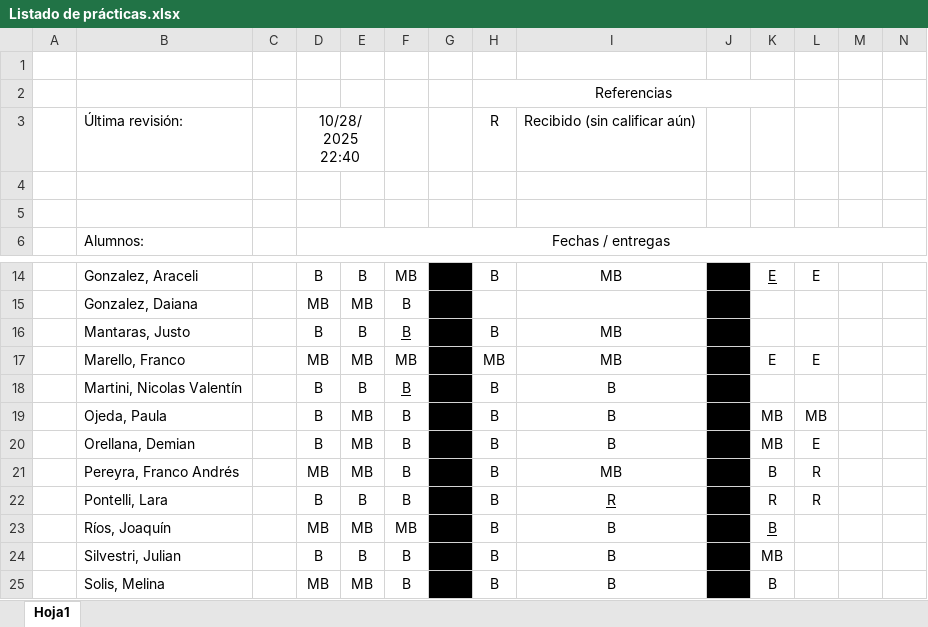
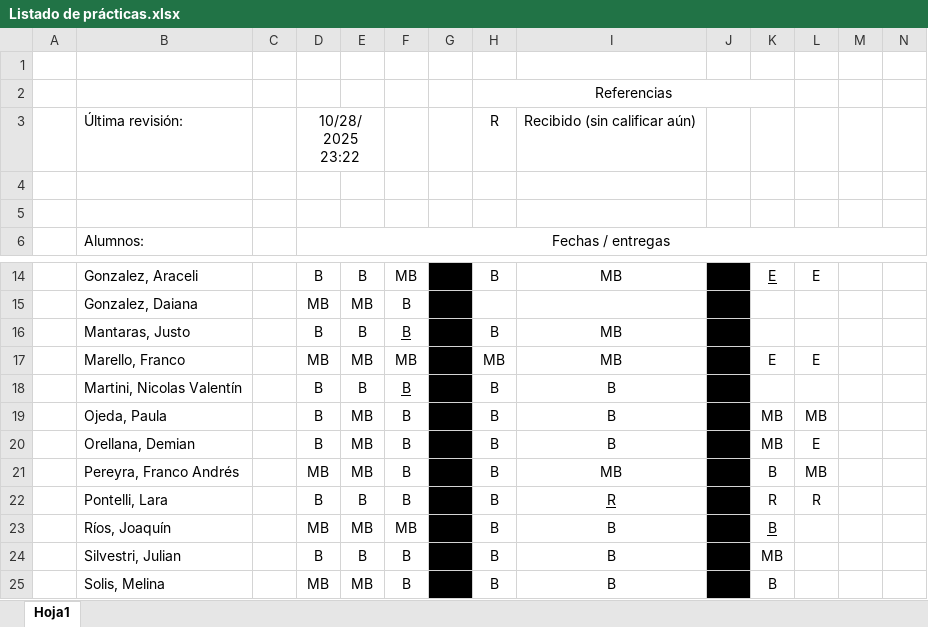
Before and after one commit to franlecam/UNL-Programacion-en-R, an Excel workbook: Listado de prácticas.xlsx, sheet Hoja1, drawn as a sheet; only a part is shown, gaps mark what is left out; values as stored, in another font and other column widths than the file's, no borders; conditional formats not drawn; the diff names each change by its address in the sheet, - before the commit and + after, or states it on an @@ line.

Commit message:
Update Listado de prácticas.xlsx

```diff
--- a/Listado de prácticas.xlsx (sheet Hoja1)
+++ b/Listado de prácticas.xlsx (sheet Hoja1)
-D3: 10/28/2025 22:40
+D3: 10/28/2025 23:22
-L21: R
+L21: MB
```
